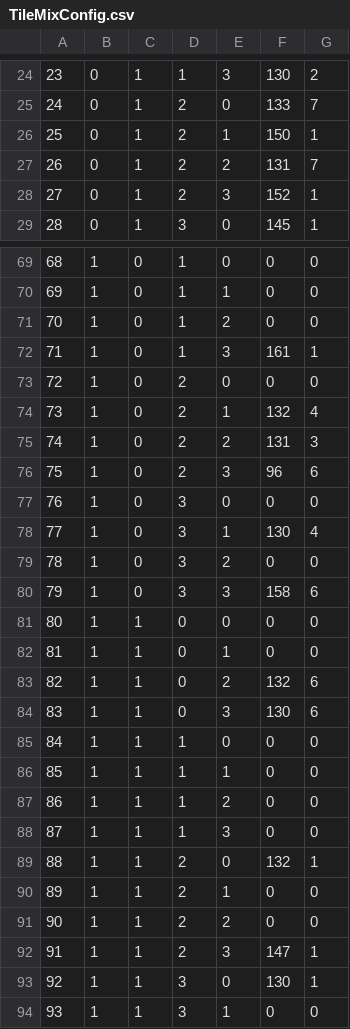
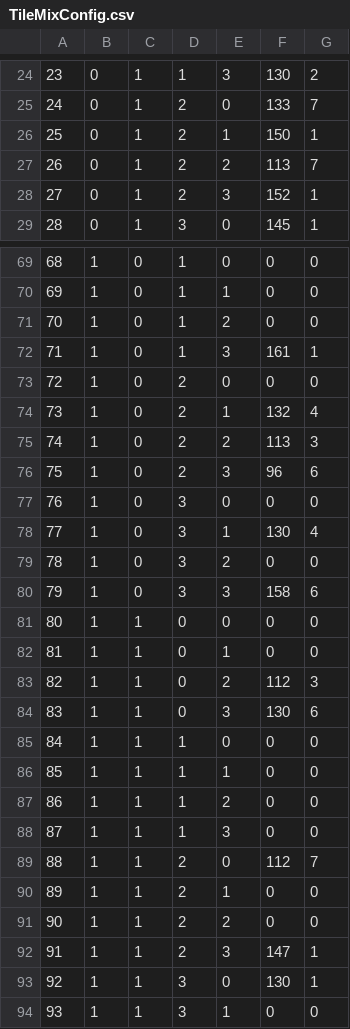
Before and after one commit to datuihaobai/Datui02, a CSV file: Assets/WorkAssets/ConfigText/TileMixConfig.csv, drawn as a sheet; only a part is shown, gaps mark what is left out.

```diff
--- a/Assets/WorkAssets/ConfigText/TileMixConfig.csv
+++ b/Assets/WorkAssets/ConfigText/TileMixConfig.csv
@@ -26,3 +26,3 @@
 "25","0","1","2","1","150","1"
-"26","0","1","2","2","131","7"
+"26","0","1","2","2","113","7"
 "27","0","1","2","3","152","1"
@@ -74,3 +74,3 @@
 "73","1","0","2","1","132","4"
-"74","1","0","2","2","131","3"
+"74","1","0","2","2","113","3"
 "75","1","0","2","3","96","6"
@@ -82,3 +82,3 @@
 "81","1","1","0","1","0","0"
-"82","1","1","0","2","132","6"
+"82","1","1","0","2","112","3"
 "83","1","1","0","3","130","6"
@@ -88,3 +88,3 @@
 "87","1","1","1","3","0","0"
-"88","1","1","2","0","132","1"
+"88","1","1","2","0","112","7"
 "89","1","1","2","1","0","0"
```
Also changed, not shown: 11 other files.
